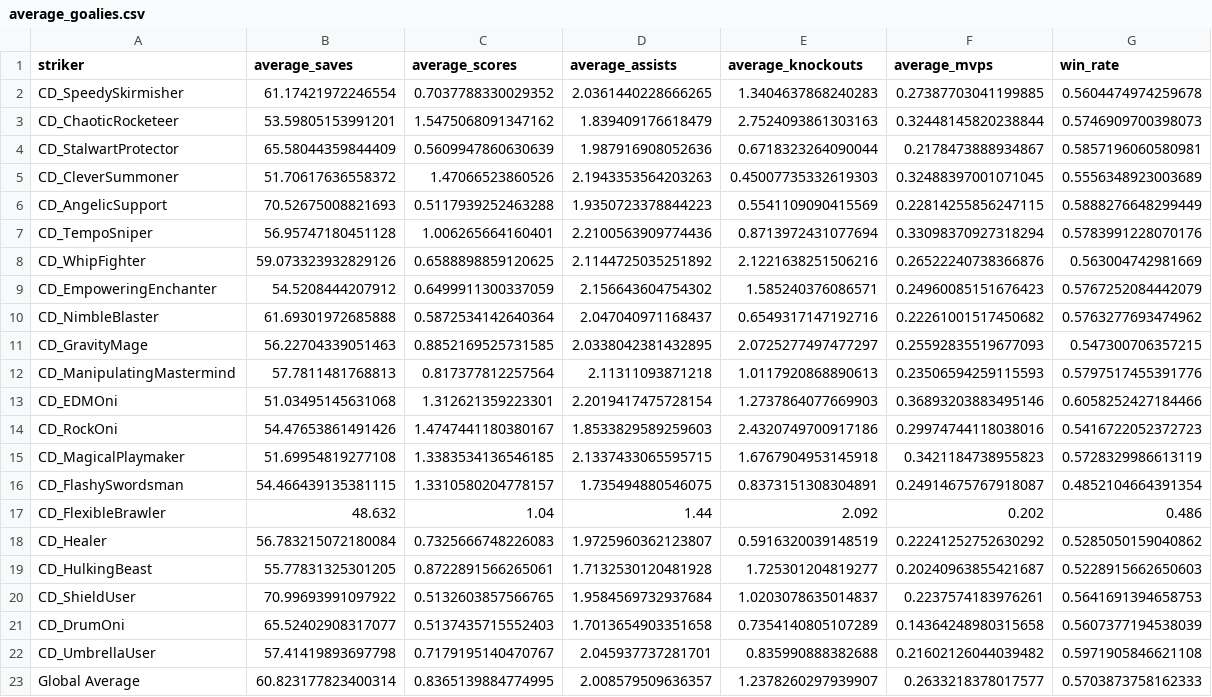
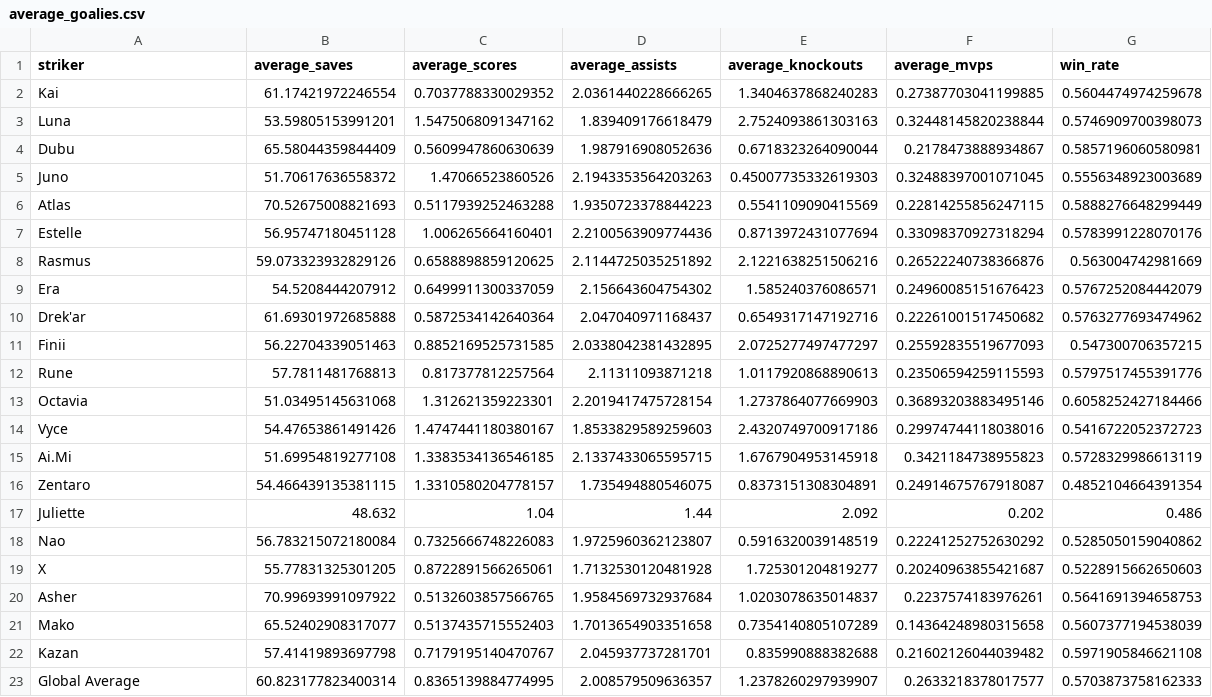
Before and after one commit to Qcallahan/DSC106-OmegaStrikers, a CSV file: static/average_goalies.csv, drawn as a sheet.

Commit message:
Update average_goalies.csv

```diff
--- a/static/average_goalies.csv
+++ b/static/average_goalies.csv
@@ -1,23 +1,23 @@
 striker,average_saves,average_scores,average_assists,average_knockouts,average_mvps,win_rate
-CD_SpeedySkirmisher,61.17421972246554,0.7037788330029352,2.0361440228666265,1.3404637868240283,0.27387703041199885,0.5604474974259678
-CD_ChaoticRocketeer,53.59805153991201,1.5475068091347162,1.839409176618479,2.7524093861303163,0.32448145820238844,0.5746909700398073
-CD_StalwartProtector,65.58044359844409,0.5609947860630639,1.987916908052636,0.6718323264090044,0.2178473888934867,0.5857196060580981
-CD_CleverSummoner,51.70617636558372,1.47066523860526,2.1943353564203263,0.45007735332619303,0.32488397001071045,0.5556348923003689
-CD_AngelicSupport,70.52675008821693,0.5117939252463288,1.9350723378844223,0.5541109090415569,0.22814255856247115,0.5888276648299449
-CD_TempoSniper,56.95747180451128,1.006265664160401,2.2100563909774436,0.8713972431077694,0.33098370927318294,0.5783991228070176
-CD_WhipFighter,59.073323932829126,0.6588898859120625,2.1144725035251892,2.1221638251506216,0.26522240738366876,0.563004742981669
-CD_EmpoweringEnchanter,54.5208444207912,0.6499911300337059,2.156643604754302,1.585240376086571,0.24960085151676423,0.5767252084442079
-CD_NimbleBlaster,61.69301972685888,0.5872534142640364,2.047040971168437,0.6549317147192716,0.22261001517450682,0.5763277693474962
-CD_GravityMage,56.22704339051463,0.8852169525731585,2.0338042381432895,2.0725277497477297,0.25592835519677093,0.547300706357215
-CD_ManipulatingMastermind,57.7811481768813,0.817377812257564,2.11311093871218,1.0117920868890613,0.23506594259115593,0.5797517455391776
-CD_EDMOni,51.03495145631068,1.312621359223301,2.2019417475728154,1.2737864077669903,0.36893203883495146,0.6058252427184466
-CD_RockOni,54.47653861491426,1.4747441180380167,1.8533829589259603,2.4320749700917186,0.29974744118038016,0.5416722052372723
-CD_MagicalPlaymaker,51.69954819277108,1.3383534136546185,2.1337433065595715,1.6767904953145918,0.3421184738955823,0.5728329986613119
-CD_FlashySwordsman,54.466439135381115,1.3310580204778157,1.735494880546075,0.8373151308304891,0.24914675767918087,0.4852104664391354
-CD_FlexibleBrawler,48.632,1.04,1.44,2.092,0.202,0.486
-CD_Healer,56.783215072180084,0.7325666748226083,1.9725960362123807,0.5916320039148519,0.22241252752630292,0.5285050159040862
-CD_HulkingBeast,55.77831325301205,0.8722891566265061,1.7132530120481928,1.725301204819277,0.20240963855421687,0.5228915662650603
-CD_ShieldUser,70.99693991097922,0.5132603857566765,1.9584569732937684,1.0203078635014837,0.2237574183976261,0.5641691394658753
-CD_DrumOni,65.52402908317077,0.5137435715552403,1.7013654903351658,0.7354140805107289,0.14364248980315658,0.5607377194538039
-CD_UmbrellaUser,57.41419893697798,0.7179195140470767,2.045937737281701,0.835990888382688,0.21602126044039482,0.5971905846621108
+Kai,61.17421972246554,0.7037788330029352,2.0361440228666265,1.3404637868240283,0.27387703041199885,0.5604474974259678
+Luna,53.59805153991201,1.5475068091347162,1.839409176618479,2.7524093861303163,0.32448145820238844,0.5746909700398073
+Dubu,65.58044359844409,0.5609947860630639,1.987916908052636,0.6718323264090044,0.2178473888934867,0.5857196060580981
+Juno,51.70617636558372,1.47066523860526,2.1943353564203263,0.45007735332619303,0.32488397001071045,0.5556348923003689
+Atlas,70.52675008821693,0.5117939252463288,1.9350723378844223,0.5541109090415569,0.22814255856247115,0.5888276648299449
+Estelle,56.95747180451128,1.006265664160401,2.2100563909774436,0.8713972431077694,0.33098370927318294,0.5783991228070176
+Rasmus,59.073323932829126,0.6588898859120625,2.1144725035251892,2.1221638251506216,0.26522240738366876,0.563004742981669
+Era,54.5208444207912,0.6499911300337059,2.156643604754302,1.585240376086571,0.24960085151676423,0.5767252084442079
+Drek'ar,61.69301972685888,0.5872534142640364,2.047040971168437,0.6549317147192716,0.22261001517450682,0.5763277693474962
+Finii,56.22704339051463,0.8852169525731585,2.0338042381432895,2.0725277497477297,0.25592835519677093,0.547300706357215
+Rune,57.7811481768813,0.817377812257564,2.11311093871218,1.0117920868890613,0.23506594259115593,0.5797517455391776
+Octavia,51.03495145631068,1.312621359223301,2.2019417475728154,1.2737864077669903,0.36893203883495146,0.6058252427184466
+Vyce,54.47653861491426,1.4747441180380167,1.8533829589259603,2.4320749700917186,0.29974744118038016,0.5416722052372723
+Ai.Mi,51.69954819277108,1.3383534136546185,2.1337433065595715,1.6767904953145918,0.3421184738955823,0.5728329986613119
+Zentaro,54.466439135381115,1.3310580204778157,1.735494880546075,0.8373151308304891,0.24914675767918087,0.4852104664391354
+Juliette,48.632,1.04,1.44,2.092,0.202,0.486
+Nao,56.783215072180084,0.7325666748226083,1.9725960362123807,0.5916320039148519,0.22241252752630292,0.5285050159040862
+X,55.77831325301205,0.8722891566265061,1.7132530120481928,1.725301204819277,0.20240963855421687,0.5228915662650603
+Asher,70.99693991097922,0.5132603857566765,1.9584569732937684,1.0203078635014837,0.2237574183976261,0.5641691394658753
+Mako,65.52402908317077,0.5137435715552403,1.7013654903351658,0.7354140805107289,0.14364248980315658,0.5607377194538039
+Kazan,57.41419893697798,0.7179195140470767,2.045937737281701,0.835990888382688,0.21602126044039482,0.5971905846621108
 Global Average,60.823177823400314,0.8365139884774995,2.008579509636357,1.2378260297939907,0.2633218378017577,0.5703873758162333
```
